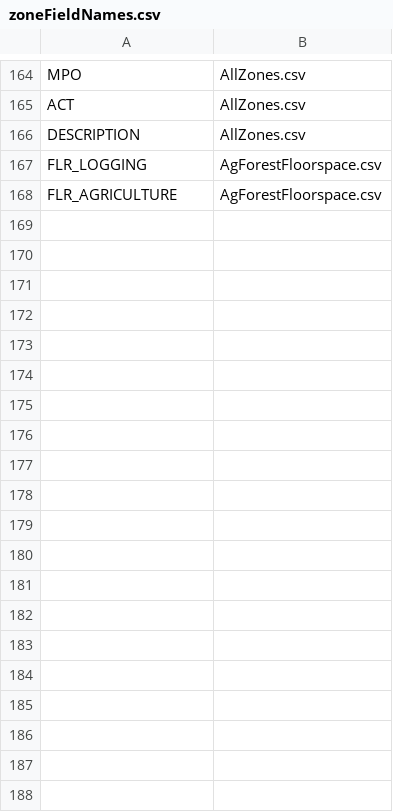
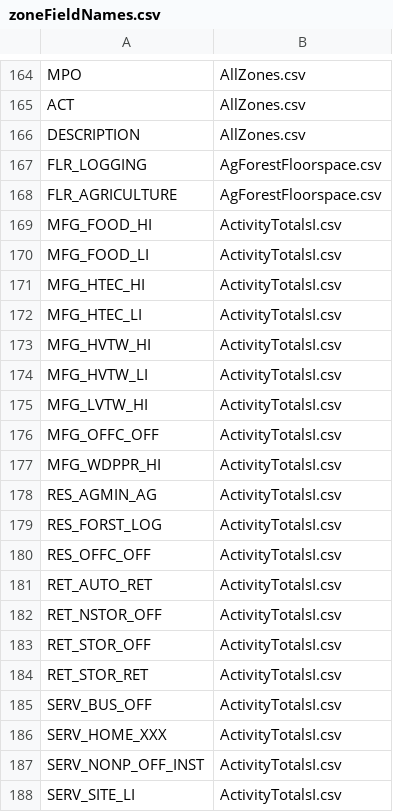
Before and after one commit to tlumip/tlumip, a CSV file: root/scenario/inputs/parameters/zoneFieldNames.csv, drawn as a sheet; only a part is shown, gaps mark what is left out; the diff covers the shown part only; the diff names each change by its address in the sheet, - before the commit and + after, or states it on an @@ line.

Commit message:
SWIM-50: Automates ActivityTotalsI creation.
git-svn-id: http://216.243.97.229:9090/svn/projects/trunk/tlumip@7487 ee1c2863-5742-f242-9f82-d2f51c100d09

```diff
--- a/root/scenario/inputs/parameters/zoneFieldNames.csv
+++ b/root/scenario/inputs/parameters/zoneFieldNames.csv
+row 169: MFG_FOOD_HI | ActivityTotalsI.csv
+row 170: MFG_FOOD_LI | ActivityTotalsI.csv
+row 171: MFG_HTEC_HI | ActivityTotalsI.csv
+row 172: MFG_HTEC_LI | ActivityTotalsI.csv
+row 173: MFG_HVTW_HI | ActivityTotalsI.csv
+row 174: MFG_HVTW_LI | ActivityTotalsI.csv
+row 175: MFG_LVTW_HI | ActivityTotalsI.csv
+row 176: MFG_OFFC_OFF | ActivityTotalsI.csv
+row 177: MFG_WDPPR_HI | ActivityTotalsI.csv
+row 178: RES_AGMIN_AG | ActivityTotalsI.csv
+row 179: RES_FORST_LOG | ActivityTotalsI.csv
+row 180: RES_OFFC_OFF | ActivityTotalsI.csv
+row 181: RET_AUTO_RET | ActivityTotalsI.csv
+row 182: RET_NSTOR_OFF | ActivityTotalsI.csv
+row 183: RET_STOR_OFF | ActivityTotalsI.csv
+row 184: RET_STOR_RET | ActivityTotalsI.csv
+row 185: SERV_BUS_OFF | ActivityTotalsI.csv
+row 186: SERV_HOME_XXX | ActivityTotalsI.csv
+row 187: SERV_NONP_OFF_INST | ActivityTotalsI.csv
+row 188: SERV_SITE_LI | ActivityTotalsI.csv
```
Also changed, not shown: 53 added rows elsewhere in this file.
